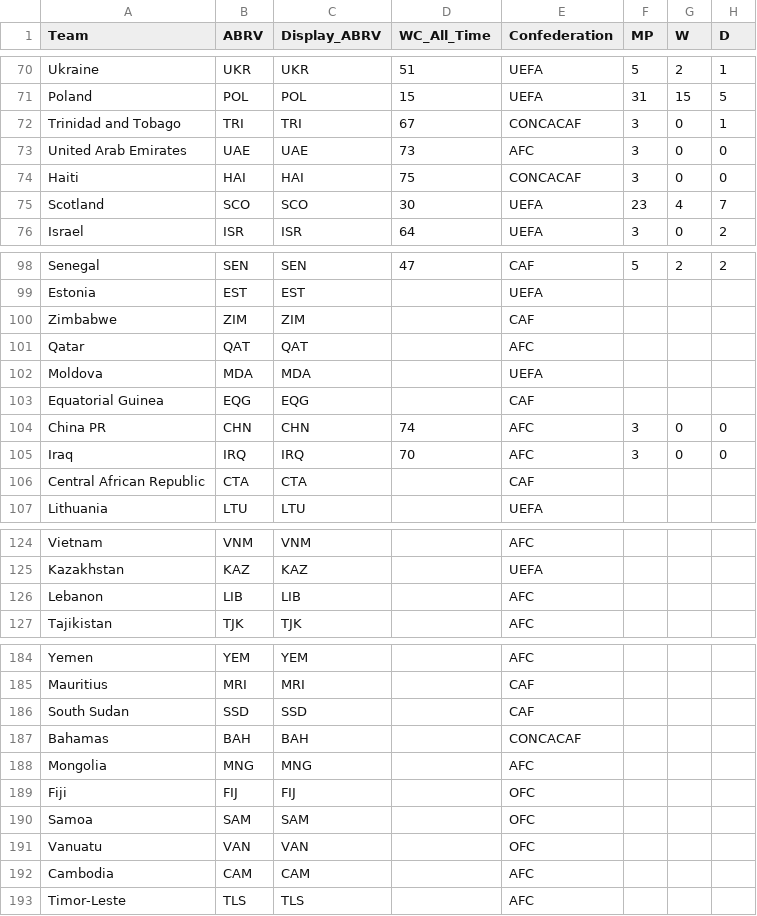
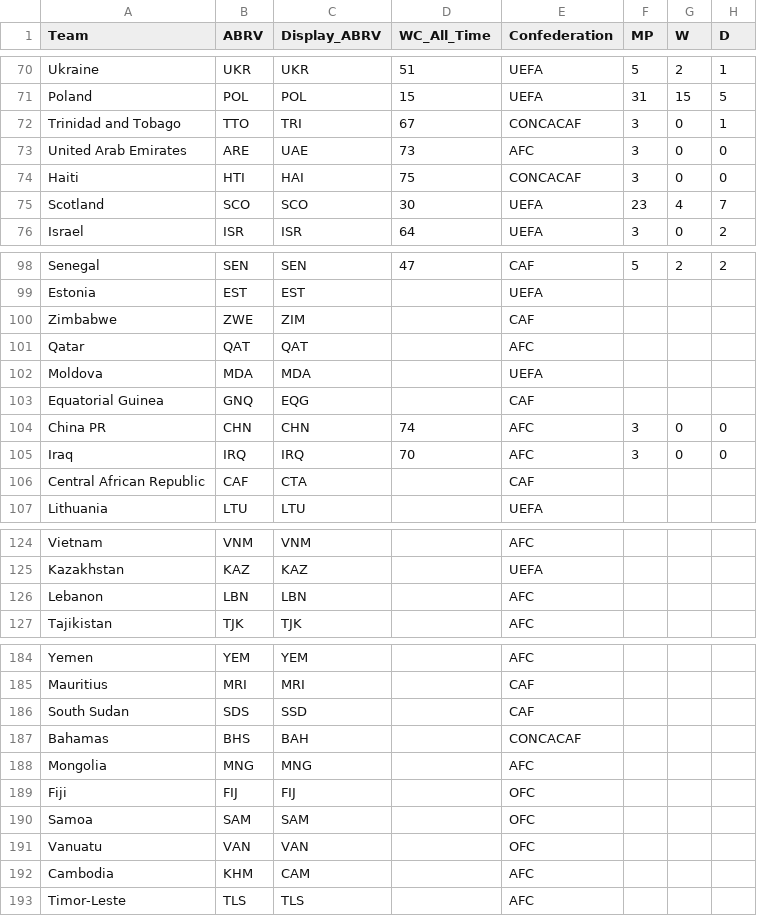
Before and after one commit to imtheaaron/World-Cup-Analysis, a CSV file: data/World_Cup_Data_Combined.csv, drawn as a sheet; only a part is shown, gaps mark what is left out; the diff covers the shown part only; the diff names each change by its address in the sheet, - before the commit and + after, or states it on an @@ line.

Commit message:
updated db with correct country codes, updated scatterplot to use display abrv for text

```diff
--- a/data/World_Cup_Data_Combined.csv
+++ b/data/World_Cup_Data_Combined.csv
-B72 (ABRV): TRI
+B72 (ABRV): TTO
-B73 (ABRV): UAE
+B73 (ABRV): ARE
-B74 (ABRV): HAI
+B74 (ABRV): HTI
-B100 (ABRV): ZIM
+B100 (ABRV): ZWE
-B103 (ABRV): EQG
+B103 (ABRV): GNQ
-B106 (ABRV): CTA
+B106 (ABRV): CAF
-B126 (ABRV): LIB
+B126 (ABRV): LBN
-C126 (Display_ABRV): LIB
+C126 (Display_ABRV): LBN
-B186 (ABRV): SSD
+B186 (ABRV): SDS
-B187 (ABRV): BAH
+B187 (ABRV): BHS
-B192 (ABRV): CAM
+B192 (ABRV): KHM
```
Also changed, not shown: 21 edited cells elsewhere in this file, 4 other files.
